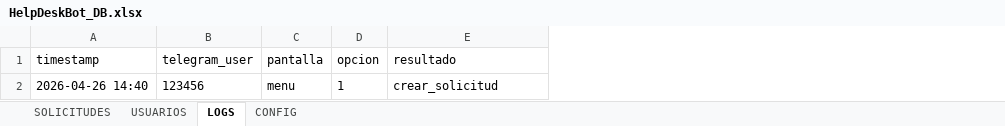
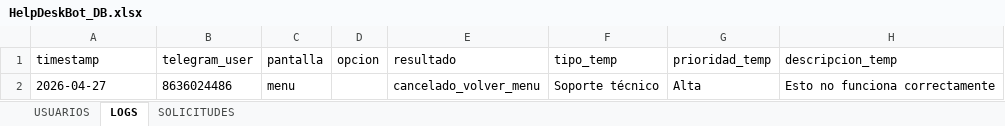
Before and after one commit to SharickGPinto/HelpDeskBot-Asistente-Automatizado-de-Soporte-InternoSharickPinto, an Excel workbook: HelpDeskBot_DB.xlsx, sheet LOGS, drawn as a sheet; values as stored, in another font and other column widths than the file's, no borders; charts and pictures not drawn; removed rows and columns are numbered as before the commit, all else as after; the diff names each change by its address in the sheet, - before the commit and + after, or states it on an @@ line.

```diff
--- a/HelpDeskBot_DB.xlsx (sheet LOGS)
+++ b/HelpDeskBot_DB.xlsx (sheet LOGS)
-sheet tab: CONFIG
@@ sheet tab order changed: USUARIOS | LOGS | SOLICITUDES @@
+column F (tipo_temp), empty
+column G (prioridad_temp), empty
+column H (descripcion_temp), empty
-row 2: 2026-04-26 14:40 | 123456 | menu | 1 | crear_solicitud
+row 2: 2026-04-27 | 8636024486 | menu |  | cancelado_volver_menu | Soporte técnico | Alta | Esto no funciona correctamente
```
Also changed, not shown: sheet USUARIOS, sheet SOLICITUDES, charts or pictures, 1 other file.
